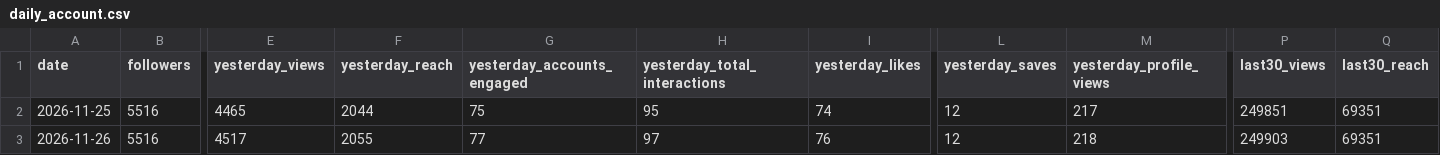
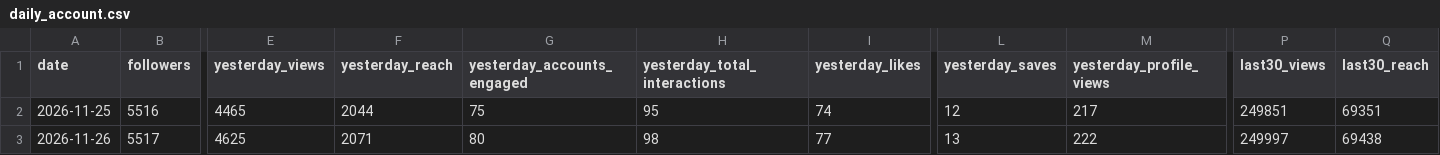
Before and after one commit to bfusting41/lili-portfolio, a CSV file: history/daily_account.csv, drawn as a sheet; only a part is shown, gaps mark what is left out; the diff covers the shown part only; the diff names each change by its address in the sheet, - before the commit and + after, or states it on an @@ line.

```diff
--- a/history/daily_account.csv
+++ b/history/daily_account.csv
-B3 (followers): 5516
+B3 (followers): 5517
-E3 (yesterday_views): 4517
+E3 (yesterday_views): 4625
-F3 (yesterday_reach): 2055
+F3 (yesterday_reach): 2071
-G3 (yesterday_accounts_engaged): 77
+G3 (yesterday_accounts_engaged): 80
-H3 (yesterday_total_interactions): 97
+H3 (yesterday_total_interactions): 98
-I3 (yesterday_likes): 76
+I3 (yesterday_likes): 77
-L3 (yesterday_saves): 12
+L3 (yesterday_saves): 13
-M3 (yesterday_profile_views): 218
+M3 (yesterday_profile_views): 222
-P3 (last30_views): 249903
+P3 (last30_views): 249997
-Q3 (last30_reach): 69351
+Q3 (last30_reach): 69438
```
Also changed, not shown: 4 edited cells elsewhere in this file, history/daily_posts.csv, 30 other files.
